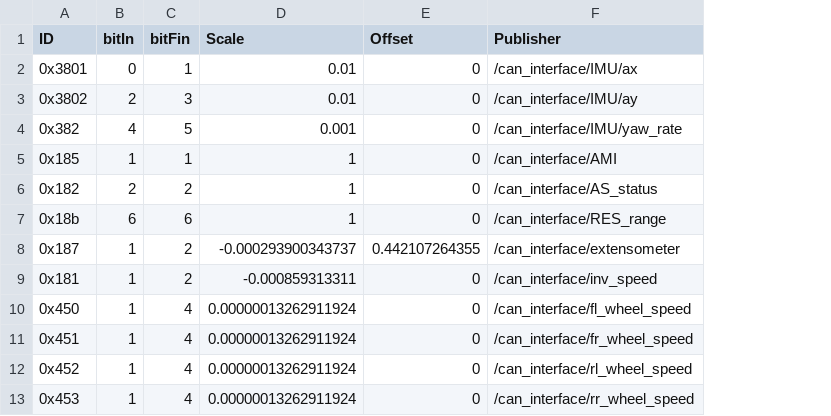
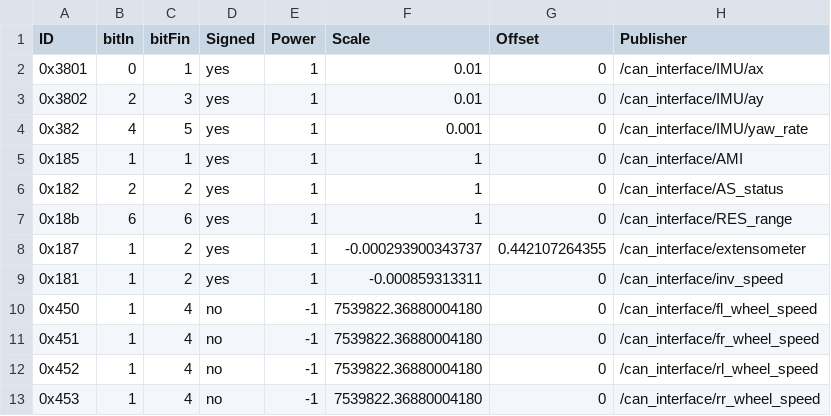
Before and after one commit to ARUSfs/DRIVERLESS2, a CSV file: src/interfaces/can_interface/include/can_interface/can24.csv, drawn as a sheet; addresses are those after the commit; the diff names each change by its address in the sheet, - before the commit and + after, or states it on an @@ line.

Commit message:
feat: add the columns for the power and signe of the value given

```diff
--- a/src/interfaces/can_interface/include/can_interface/can24.csv
+++ b/src/interfaces/can_interface/include/can_interface/can24.csv
+column D (Signed), rows 2-13: yes | yes | yes | yes | yes | yes | yes | yes | no | no | no | no
+column E (Power), rows 2-13: 1 | 1 | 1 | 1 | 1 | 1 | 1 | 1 | -1 | -1 | -1 | -1
-F10:F13 (Scale): 0.00000013262911924
+F10:F13 (Scale): 7539822.36880004180
```
Also changed, not shown: 2 other files.
